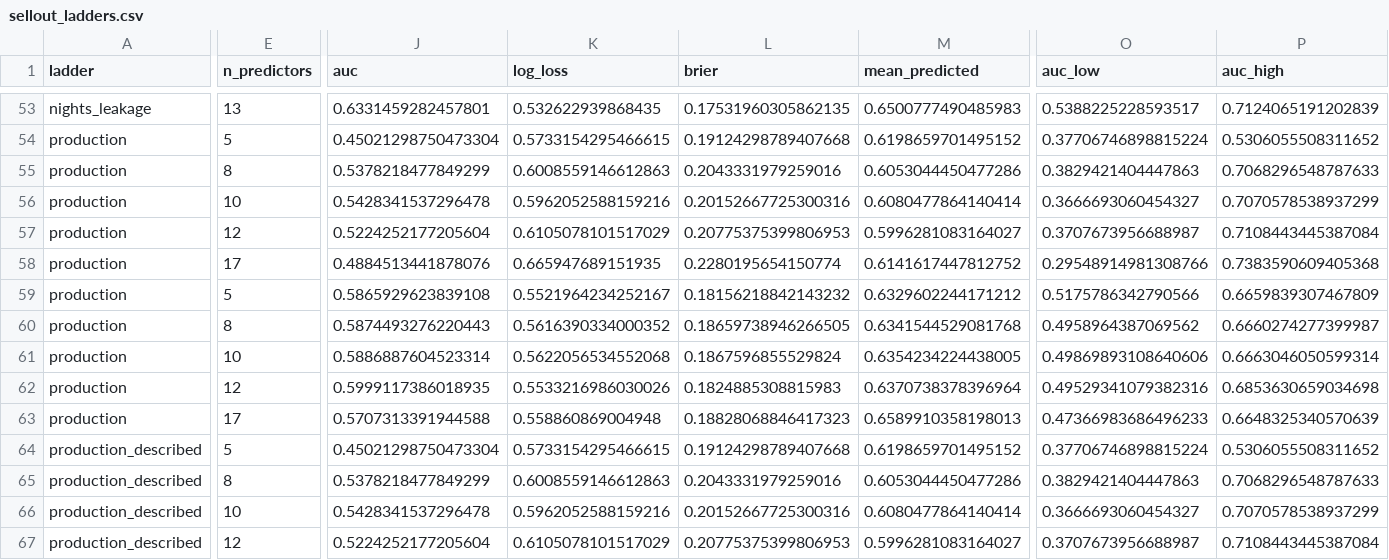
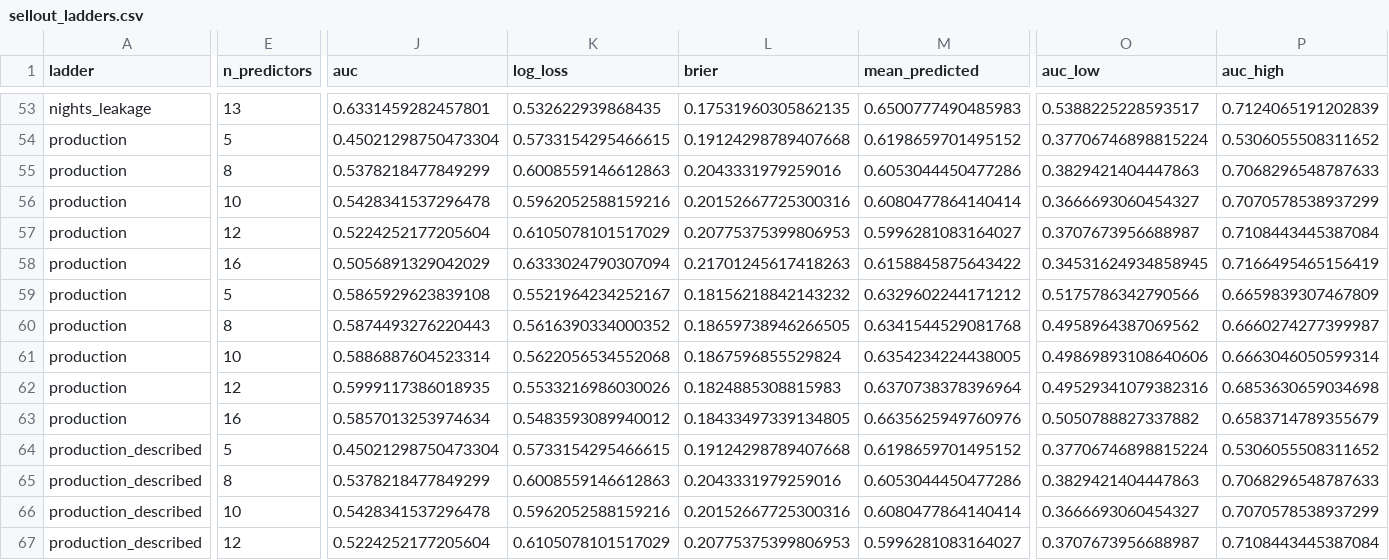
Before and after one commit to msteines0312/concert-ticket-tracking, a CSV file: reports/tables/sellout_ladders.csv, drawn as a sheet; only a part is shown, gaps mark what is left out; the diff covers the shown part only; the diff names each change by its address in the sheet, - before the commit and + after, or states it on an @@ line.

```diff
--- a/reports/tables/sellout_ladders.csv
+++ b/reports/tables/sellout_ladders.csv
-E58 (n_predictors): 17
+E58 (n_predictors): 16
-J58 (auc): 0.4884513441878076
+J58 (auc): 0.5056891329042029
-K58 (log_loss): 0.665947689151935
+K58 (log_loss): 0.6333024790307094
-L58 (brier): 0.2280195654150774
+L58 (brier): 0.21701245617418263
-M58 (mean_predicted): 0.6141617447812752
+M58 (mean_predicted): 0.6158845875643422
-O58 (auc_low): 0.29548914981308766
+O58 (auc_low): 0.34531624934858945
-P58 (auc_high): 0.7383590609405368
+P58 (auc_high): 0.7166495465156419
-E63 (n_predictors): 17
+E63 (n_predictors): 16
-J63 (auc): 0.5707313391944588
+J63 (auc): 0.5857013253974634
-K63 (log_loss): 0.558860869004948
+K63 (log_loss): 0.5483593089940012
-L63 (brier): 0.18828068846417323
+L63 (brier): 0.18433497339134805
-M63 (mean_predicted): 0.6589910358198013
+M63 (mean_predicted): 0.6635625949760976
-O63 (auc_low): 0.47366983686496233
+O63 (auc_low): 0.5050788827337882
-P63 (auc_high): 0.6648325340570639
+P63 (auc_high): 0.6583714789355679
```
Also changed, not shown: 8 edited cells elsewhere in this file, reports/tables/sellout_coefficients.csv, 4 other files.
